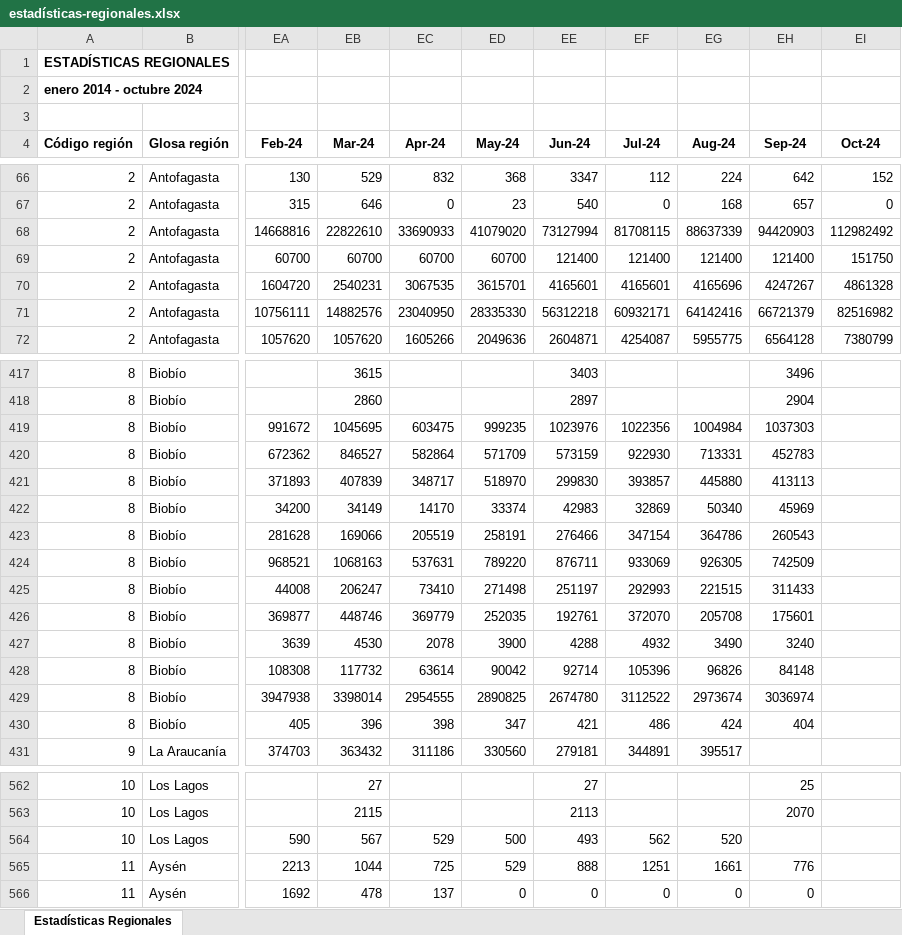
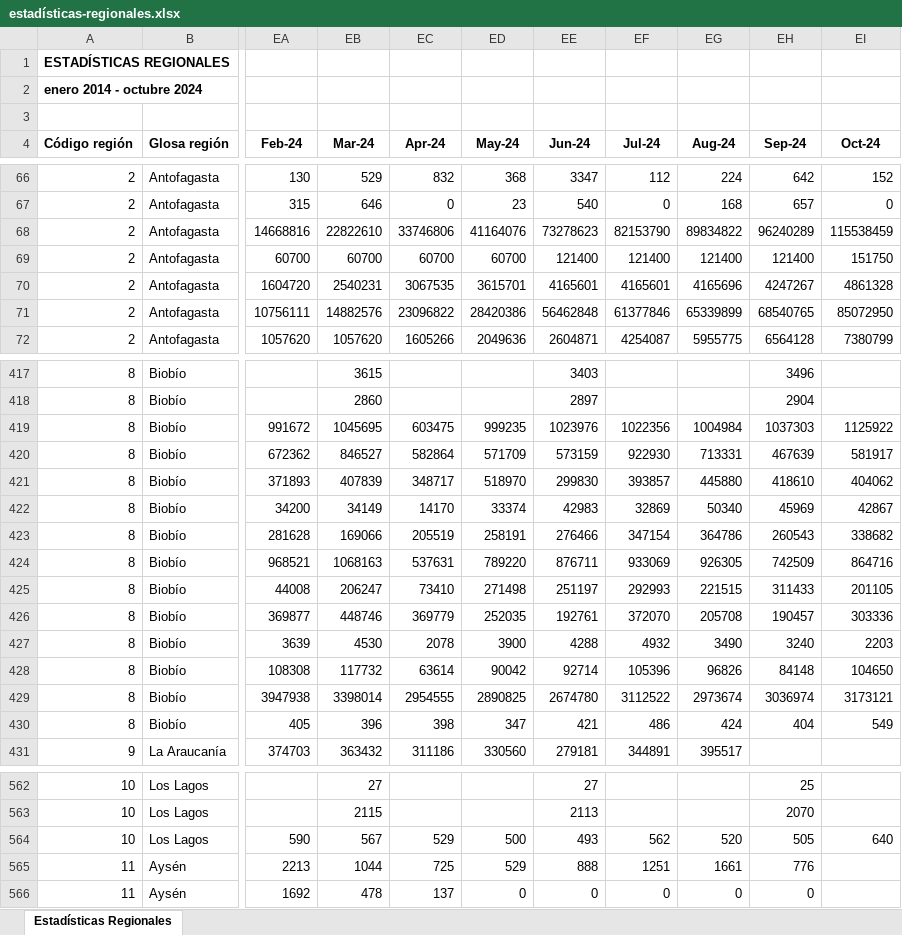
Before and after one commit to Sud-Austral/EstadisticasRegionales, an Excel workbook: Estadísticas Regionales/estadísticas-regionales.xlsx, sheet Estadísticas Regionales, drawn as a sheet; only a part is shown, gaps mark what is left out; values as stored, in another font and other column widths than the file's, no borders; the diff covers the shown part only; the diff names each change by its address in the sheet, - before the commit and + after, or states it on an @@ line.

```diff
--- a/Estadísticas Regionales/estadísticas-regionales.xlsx (sheet Estadísticas Regionales)
+++ b/Estadísticas Regionales/estadísticas-regionales.xlsx (sheet Estadísticas Regionales)
-EC68 (Apr-24): 33690933
+EC68 (Apr-24): 33746806
-ED68 (May-24): 41079020
+ED68 (May-24): 41164076
-EE68 (Jun-24): 73127994
+EE68 (Jun-24): 73278623
-EF68 (Jul-24): 81708115
+EF68 (Jul-24): 82153790
-EG68 (Aug-24): 88637339
+EG68 (Aug-24): 89834822
-EH68 (Sep-24): 94420903
+EH68 (Sep-24): 96240289
-EI68 (Oct-24): 112982492
+EI68 (Oct-24): 115538459
-EC71 (Apr-24): 23040950
+EC71 (Apr-24): 23096822
-ED71 (May-24): 28335330
+ED71 (May-24): 28420386
-EE71 (Jun-24): 56312218
+EE71 (Jun-24): 56462848
-EF71 (Jul-24): 60932171
+EF71 (Jul-24): 61377846
-EG71 (Aug-24): 64142416
+EG71 (Aug-24): 65339899
-EH71 (Sep-24): 66721379
+EH71 (Sep-24): 68540765
-EI71 (Oct-24): 82516982
+EI71 (Oct-24): 85072950
-EI419 (Oct-24): (empty)
+EI419 (Oct-24): 1125922
-EH420 (Sep-24): 452783
+EH420 (Sep-24): 467639
-EI420 (Oct-24): (empty)
+EI420 (Oct-24): 581917
-EH421 (Sep-24): 413113
+EH421 (Sep-24): 418610
-EI421 (Oct-24): (empty)
+EI421 (Oct-24): 404062
-EI422 (Oct-24): (empty)
+EI422 (Oct-24): 42867
-EI423 (Oct-24): (empty)
+EI423 (Oct-24): 338682
-EI424 (Oct-24): (empty)
+EI424 (Oct-24): 864716
-EI425 (Oct-24): (empty)
+EI425 (Oct-24): 201105
-EH426 (Sep-24): 175601
+EH426 (Sep-24): 190457
-EI426 (Oct-24): (empty)
+EI426 (Oct-24): 303336
-EI427 (Oct-24): (empty)
+EI427 (Oct-24): 2203
-EI428 (Oct-24): (empty)
+EI428 (Oct-24): 104650
-EI429 (Oct-24): (empty)
+EI429 (Oct-24): 3173121
-EI430 (Oct-24): (empty)
+EI430 (Oct-24): 549
-EH564 (Sep-24): (empty)
+EH564 (Sep-24): 505
-EI564 (Oct-24): (empty)
+EI564 (Oct-24): 640
```
Also changed, not shown: 55 edited cells elsewhere in this sheet.
